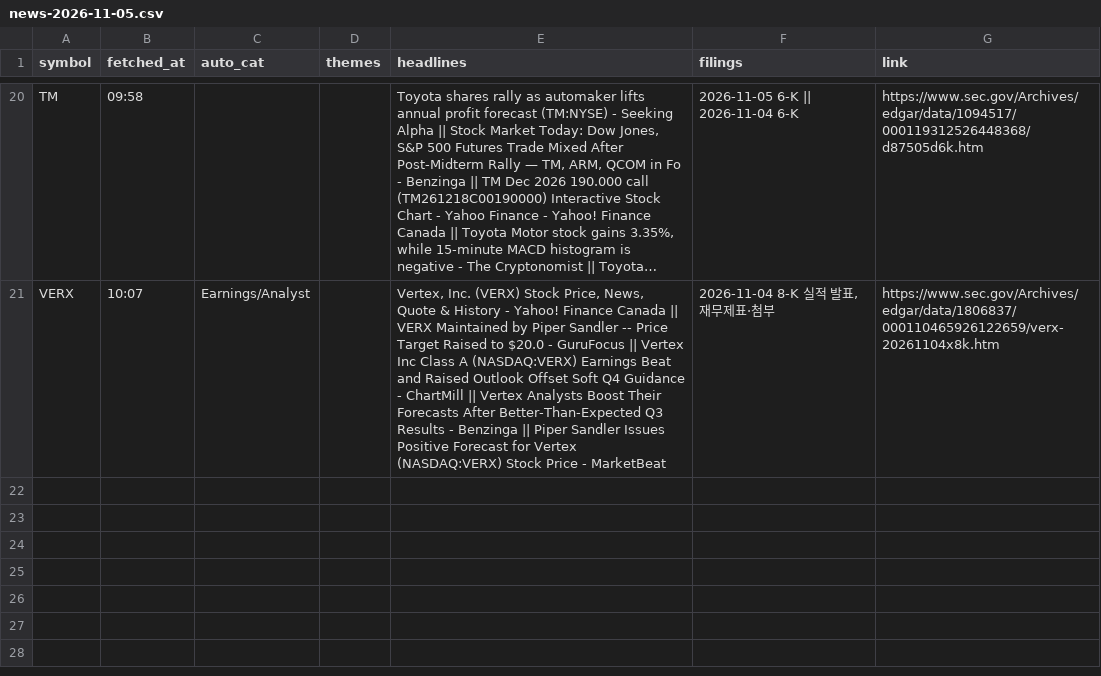
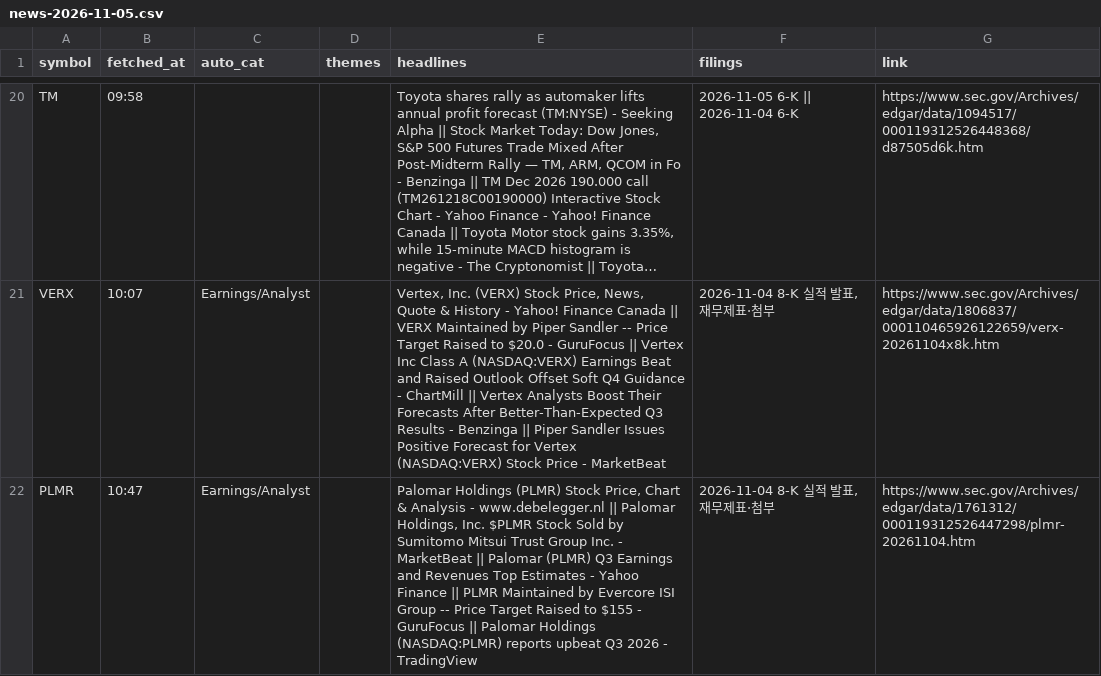
Before and after one commit to Ji-Hun-Seong/Ji-Hun-Seong, a CSV file: surge-study/data/intraday/us/news-2026-11-05.csv, drawn as a sheet; only a part is shown, gaps mark what is left out; long unchanged cells end in …; the diff names each change by its address in the sheet, - before the commit and + after, or states it on an @@ line.

Commit message:
surge-intraday: 11-06 00:47 스냅샷

```diff
--- a/surge-study/data/intraday/us/news-2026-11-05.csv
+++ b/surge-study/data/intraday/us/news-2026-11-05.csv
+row 22: PLMR | 10:47 | Earnings/Analyst |  | Palomar Holdings (PLMR) Stock Price, Chart & Analysis - www.debelegger.nl || Palomar Holdings, Inc. $PLMR Stock Sold by Sumitomo Mitsui Trust Group Inc. - MarketBeat || Palomar (PLMR) Q3 Earnings and Revenues Top Estimates - Yahoo Finance || PLMR Maintained by Evercore ISI Group -- Price Target Raised to $155 - GuruFocus || Palomar Holdings (NASDAQ:PLMR) reports upbeat Q3 2026 - TradingView | 2026-11-04 8-K 실적 발표, 재무제표·첨부 | https://www.sec.gov/Archives/edgar/data/1761312/000119312526447298/plmr-20261104.htm
```
Also changed, not shown: 1 other file.
